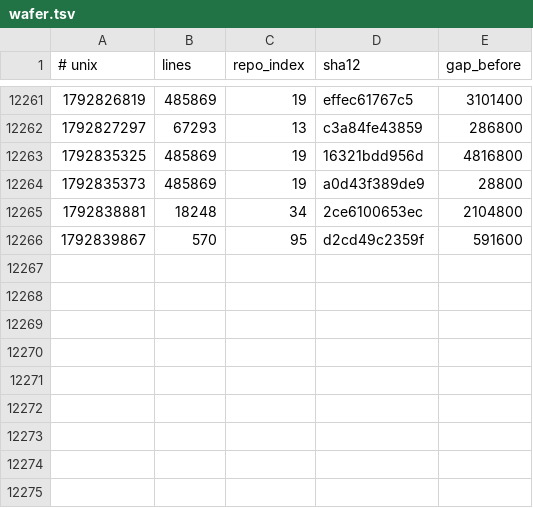
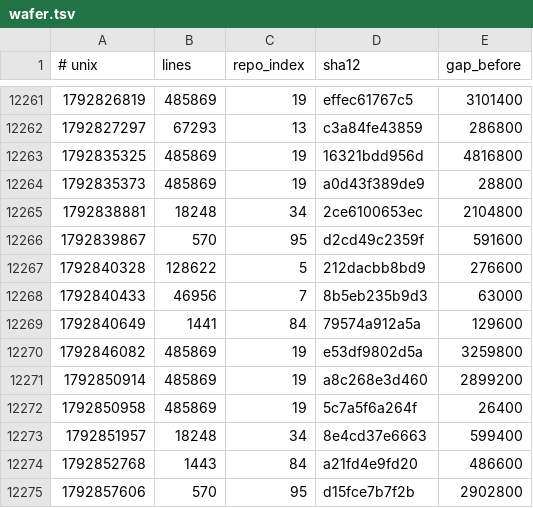
Before and after one commit to Ventusltd/kuiper-belt, a TSV file: cosmos/wafer.tsv, drawn as a sheet; only a part is shown, gaps mark what is left out; the diff names each change by its address in the sheet, - before the commit and + after, or states it on an @@ line.

```diff
--- a/cosmos/wafer.tsv
+++ b/cosmos/wafer.tsv
+row 12267: 1792840328 | 128622 | 5 | 212dacbb8bd9 | 276600
+row 12268: 1792840433 | 46956 | 7 | 8b5eb235b9d3 | 63000
+row 12269: 1792840649 | 1441 | 84 | 79574a912a5a | 129600
+row 12270: 1792846082 | 485869 | 19 | e53df9802d5a | 3259800
+row 12271: 1792850914 | 485869 | 19 | a8c268e3d460 | 2899200
+row 12272: 1792850958 | 485869 | 19 | 5c7a5f6a264f | 26400
+row 12273: 1792851957 | 18248 | 34 | 8e4cd37e6663 | 599400
+row 12274: 1792852768 | 1443 | 84 | a21fd4e9fd20 | 486600
+row 12275: 1792857606 | 570 | 95 | d15fce7b7f2b | 2902800
```
Also changed, not shown: cosmos/pulse.tsv, cosmos/repos.tsv, 2 other files.
